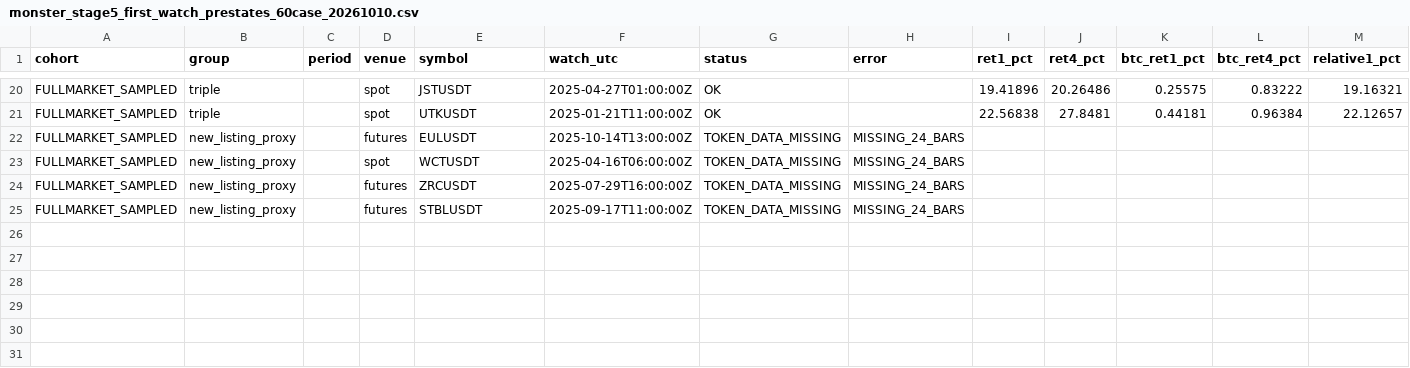
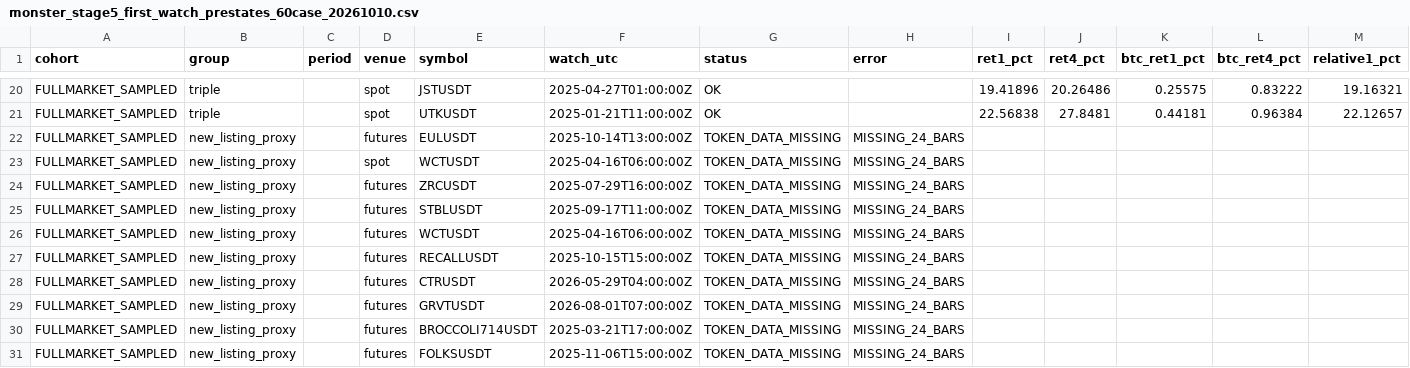
Before and after one commit to lxxlx2/ChatGPT_mission_record, a CSV file: crypto-300-profit-mission/monster/evidence/monster_stage5_first_watch_prestates_60case_20261010.csv, drawn as a sheet; only a part is shown, gaps mark what is left out; rows hold the shown columns only; the diff names each change by its address in the sheet, - before the commit and + after, or states it on an @@ line.

Commit message:
research: Stage5 first-watch causal OHLCV batch 05 (fixed 6 cases)

```diff
--- a/crypto-300-profit-mission/monster/evidence/monster_stage5_first_watch_prestates_60case_20261010.csv
+++ b/crypto-300-profit-mission/monster/evidence/monster_stage5_first_watch_prestates_60case_20261010.csv
+row 26: FULLMARKET_SAMPLED | new_listing_proxy |  | futures | WCTUSDT | 2025-04-16T06:00:00Z | TOKEN_DATA_MISSING | MISSING_24_BARS
+row 27: FULLMARKET_SAMPLED | new_listing_proxy |  | futures | RECALLUSDT | 2025-10-15T15:00:00Z | TOKEN_DATA_MISSING | MISSING_24_BARS
+row 28: FULLMARKET_SAMPLED | new_listing_proxy |  | futures | CTRUSDT | 2026-05-29T04:00:00Z | TOKEN_DATA_MISSING | MISSING_24_BARS
+row 29: FULLMARKET_SAMPLED | new_listing_proxy |  | futures | GRVTUSDT | 2026-08-01T07:00:00Z | TOKEN_DATA_MISSING | MISSING_24_BARS
+row 30: FULLMARKET_SAMPLED | new_listing_proxy |  | futures | BROCCOLI714USDT | 2025-03-21T17:00:00Z | TOKEN_DATA_MISSING | MISSING_24_BARS
+row 31: FULLMARKET_SAMPLED | new_listing_proxy |  | futures | FOLKSUSDT | 2025-11-06T15:00:00Z | TOKEN_DATA_MISSING | MISSING_24_BARS
```
